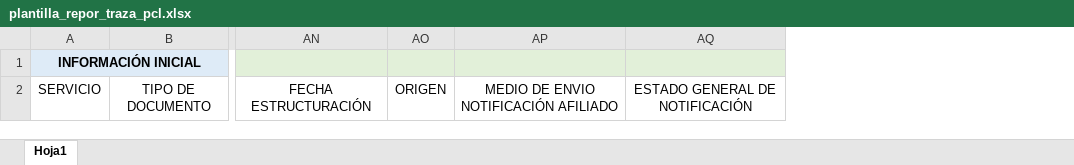
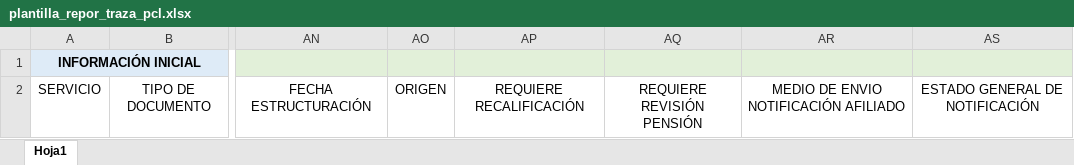
Before and after one commit to JohnLagosCodess/Proteccion, an Excel workbook: public/Plantilla_Reporte_Trazabilidad_Pcl/plantilla_repor_traza_pcl.xlsx, sheet Hoja1, drawn as a sheet; only a part is shown, gaps mark what is left out; values as stored, in another font and other column widths than the file's, no borders; the diff names each change by its address in the sheet, - before the commit and + after, or states it on an @@ line.

```diff
--- a/public/Plantilla_Reporte_Trazabilidad_Pcl/plantilla_repor_traza_pcl.xlsx (sheet Hoja1)
+++ b/public/Plantilla_Reporte_Trazabilidad_Pcl/plantilla_repor_traza_pcl.xlsx (sheet Hoja1)
+column AP, row 2: REQUIERE RECALIFICACIÓN
+column AQ, row 2: REQUIERE REVISIÓN PENSIÓN
```
Also changed, not shown: 46 other files.
